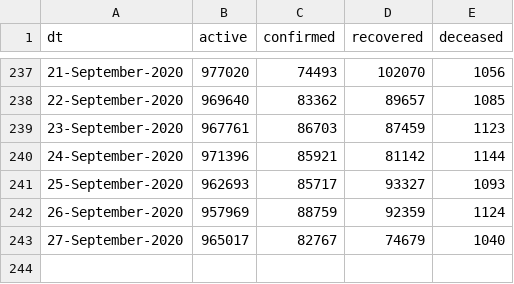
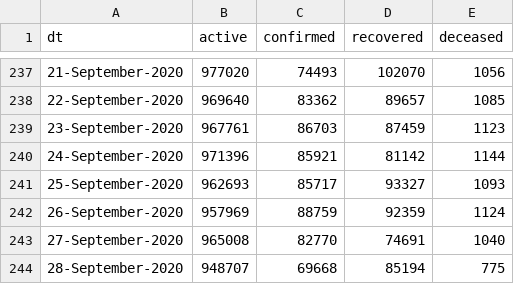
Before and after one commit to vsbabu/covid19_fb_ts, a CSV file: daily.csv, drawn as a sheet; only a part is shown, gaps mark what is left out.

```diff
--- a/daily.csv
+++ b/daily.csv
@@ -242,2 +242,3 @@ dt,active,confirmed,recovered,deceased
 26-September-2020,957969,88759,92359,1124
-27-September-2020,965017,82767,74679,1040
+27-September-2020,965008,82770,74691,1040
+28-September-2020,948707,69668,85194,775
```
Also changed, not shown: ka.csv, kl.csv, 39 other files.
